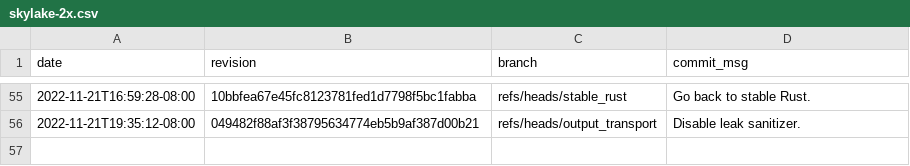
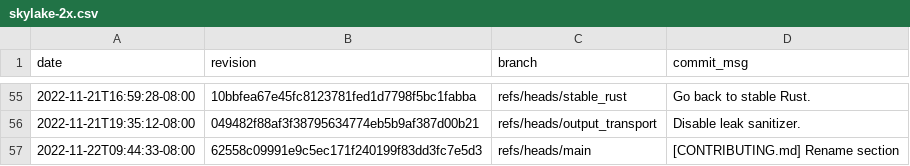
Before and after one commit to gz/dbsp-benchmarks, a CSV file: _data/skylake-2x.csv, drawn as a sheet; only a part is shown, gaps mark what is left out; the diff names each change by its address in the sheet, - before the commit and + after, or states it on an @@ line.

```diff
--- a/_data/skylake-2x.csv
+++ b/_data/skylake-2x.csv
+row 57: 2022-11-22T09:44:33-08:00 | 62558c09991e9c5ec171f240199f83dd3fc7e5d3 | refs/heads/main | [CONTRIBUTING.md] Rename section
```
Also changed, not shown: 8 other files.
